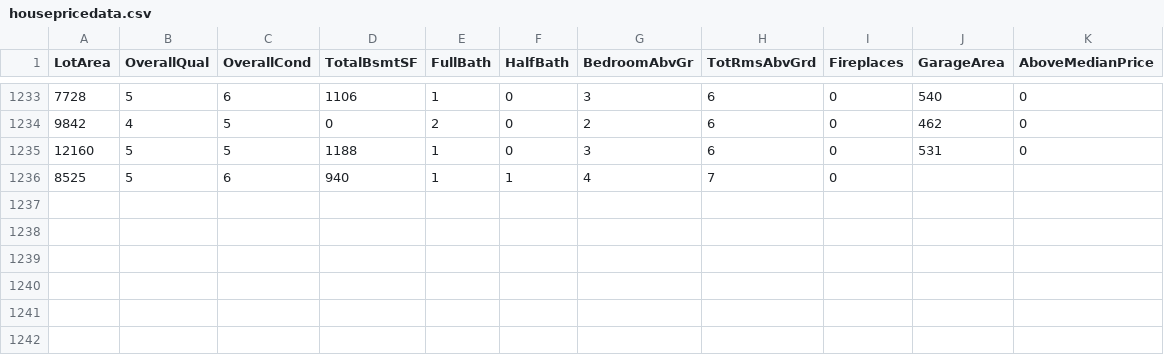
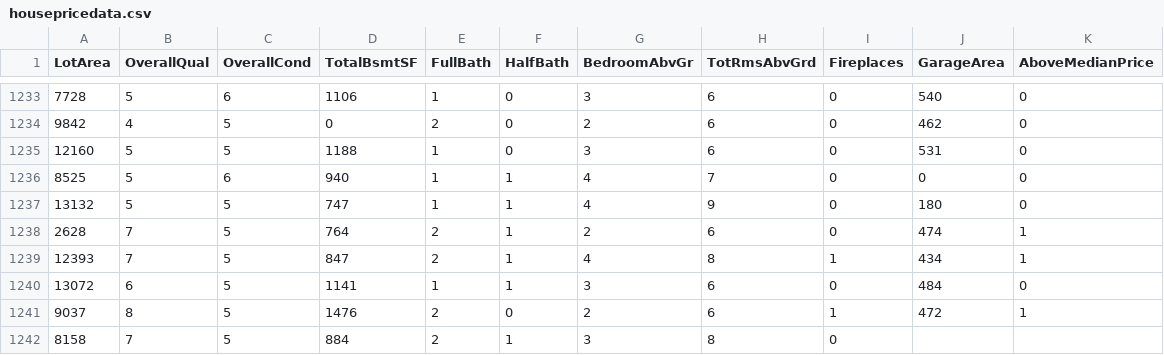
Before and after one commit to reapersy/advanced-neural-net-library, a CSV file: Examples/HousepricesPython/dataset/housepricedata.csv, drawn as a sheet; only a part is shown, gaps mark what is left out.

Commit message:
minor style

```diff
--- a/Examples/HousepricesPython/dataset/housepricedata.csv
+++ b/Examples/HousepricesPython/dataset/housepricedata.csv
@@ -1235,2 +1235,8 @@ LotArea,OverallQual,OverallCond,TotalBsmtSF,FullBath,HalfBath,BedroomAbvGr,TotRm
 12160,5,5,1188,1,0,3,6,0,531,0
-8525,5,6,940,1,1,4,7,0,
+8525,5,6,940,1,1,4,7,0,0,0
+13132,5,5,747,1,1,4,9,0,180,0
+2628,7,5,764,2,1,2,6,0,474,1
+12393,7,5,847,2,1,4,8,1,434,1
+13072,6,5,1141,1,1,3,6,0,484,0
+9037,8,5,1476,2,0,2,6,1,472,1
+8158,7,5,884,2,1,3,8,0
```
